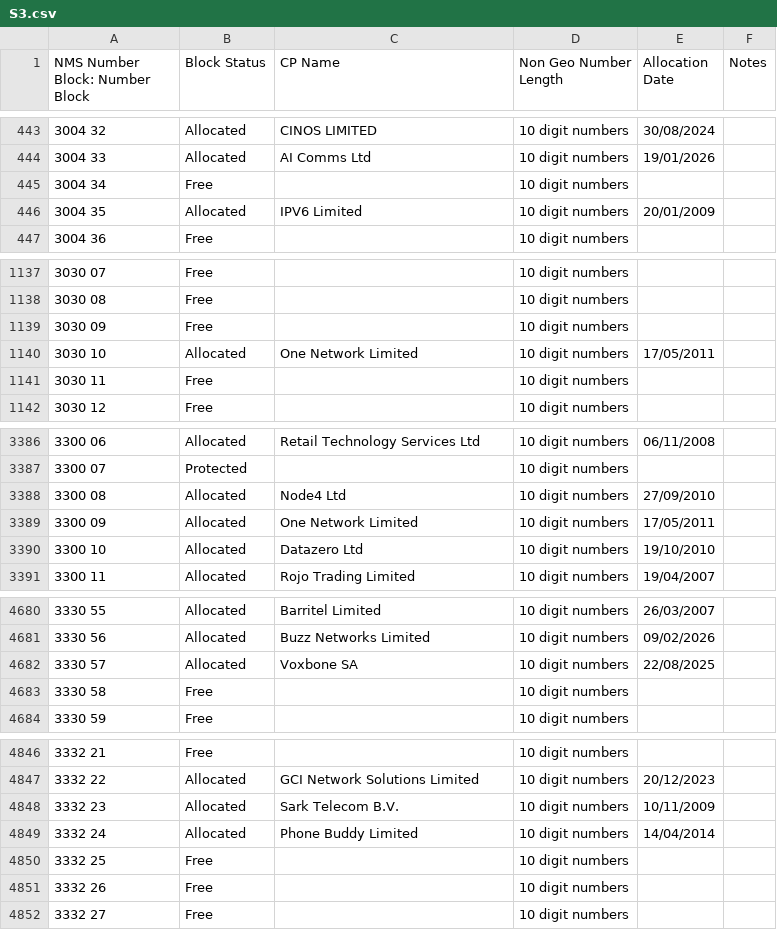
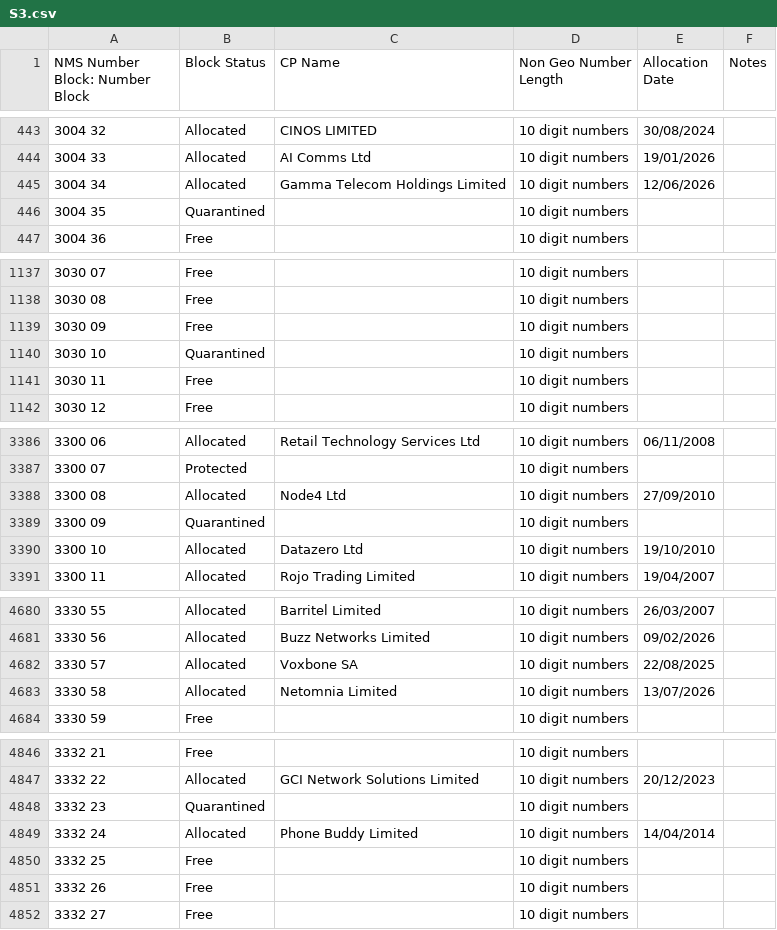
Before and after one commit to DrHyde/perl-modules-Number-Phone-data-files, a CSV file: S3.csv, drawn as a sheet; only a part is shown, gaps mark what is left out; the diff covers the shown part only.

```diff
--- a/S3.csv
+++ b/S3.csv
@@ -444,4 +444,4 @@ NMS Number Block: Number Block,Block Status,CP Name,Non Geo Number Length,Alloca
 3004 33,Allocated,AI Comms Ltd,10 digit numbers,19/01/2026,
-3004 34,Free,,10 digit numbers,,
-3004 35,Allocated,IPV6 Limited,10 digit numbers,20/01/2009,
+3004 34,Allocated,Gamma Telecom Holdings Limited,10 digit numbers,12/06/2026,
+3004 35,Quarantined,,10 digit numbers,,
 3004 36,Free,,10 digit numbers,,
@@ -1139,3 +1139,3 @@ NMS Number Block: Number Block,Block Status,CP Name,Non Geo Number Length,Alloca
 3030 09,Free,,10 digit numbers,,
-3030 10,Allocated,One Network Limited,10 digit numbers,17/05/2011,
+3030 10,Quarantined,,10 digit numbers,,
 3030 11,Free,,10 digit numbers,,
@@ -3388,3 +3388,3 @@ NMS Number Block: Number Block,Block Status,CP Name,Non Geo Number Length,Alloca
 3300 08,Allocated,Node4 Ltd,10 digit numbers,27/09/2010,
-3300 09,Allocated,One Network Limited,10 digit numbers,17/05/2011,
+3300 09,Quarantined,,10 digit numbers,,
 3300 10,Allocated,Datazero Ltd,10 digit numbers,19/10/2010,
@@ -4682,3 +4682,3 @@ NMS Number Block: Number Block,Block Status,CP Name,Non Geo Number Length,Alloca
 3330 57,Allocated,Voxbone SA,10 digit numbers,22/08/2025,
-3330 58,Free,,10 digit numbers,,
+3330 58,Allocated,Netomnia Limited,10 digit numbers,13/07/2026,
 3330 59,Free,,10 digit numbers,,
@@ -4847,3 +4847,3 @@ NMS Number Block: Number Block,Block Status,CP Name,Non Geo Number Length,Alloca
 3332 22,Allocated,GCI Network Solutions Limited,10 digit numbers,20/12/2023,
-3332 23,Allocated,Sark Telecom B.V.,10 digit numbers,10/11/2009,
+3332 23,Quarantined,,10 digit numbers,,
 3332 24,Allocated,Phone Buddy Limited,10 digit numbers,14/04/2014,
```
Also changed, not shown: 11 edited cells elsewhere in this file, S5.csv, S7.csv, 11 other files.
